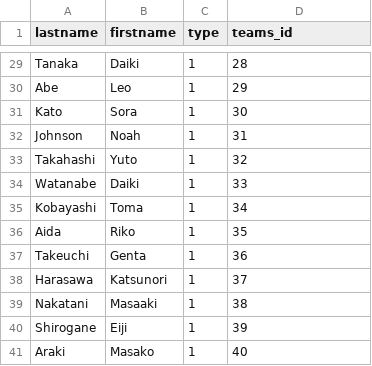
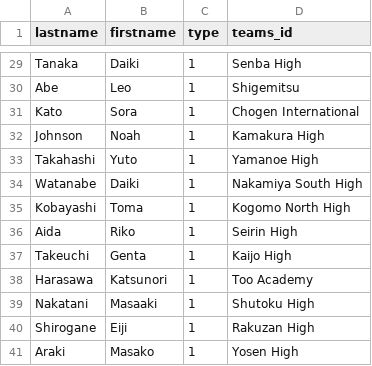
Before and after one commit to yyl05/ProjDBPy_2025_WinterCup, a CSV file: csv/coaches.csv, drawn as a sheet; only a part is shown, gaps mark what is left out; the diff covers the shown part only; the diff names each change by its address in the sheet, - before the commit and + after, or states it on an @@ line.

```diff
--- a/csv/coaches.csv
+++ b/csv/coaches.csv
-D29 (teams_id): 28
+D29 (teams_id): Senba High
-D30 (teams_id): 29
+D30 (teams_id): Shigemitsu
-D31 (teams_id): 30
+D31 (teams_id): Chogen International
-D32 (teams_id): 31
+D32 (teams_id): Kamakura High
-D33 (teams_id): 32
+D33 (teams_id): Yamanoe High
-D34 (teams_id): 33
+D34 (teams_id): Nakamiya South High
-D35 (teams_id): 34
+D35 (teams_id): Kogomo North High
-D36 (teams_id): 35
+D36 (teams_id): Seirin High
-D37 (teams_id): 36
+D37 (teams_id): Kaijo High
-D38 (teams_id): 37
+D38 (teams_id): Too Academy
-D39 (teams_id): 38
+D39 (teams_id): Shutoku High
-D40 (teams_id): 39
+D40 (teams_id): Rakuzan High
-D41 (teams_id): 40
+D41 (teams_id): Yosen High
```
Also changed, not shown: 27 edited cells elsewhere in this file, 4 other files.
